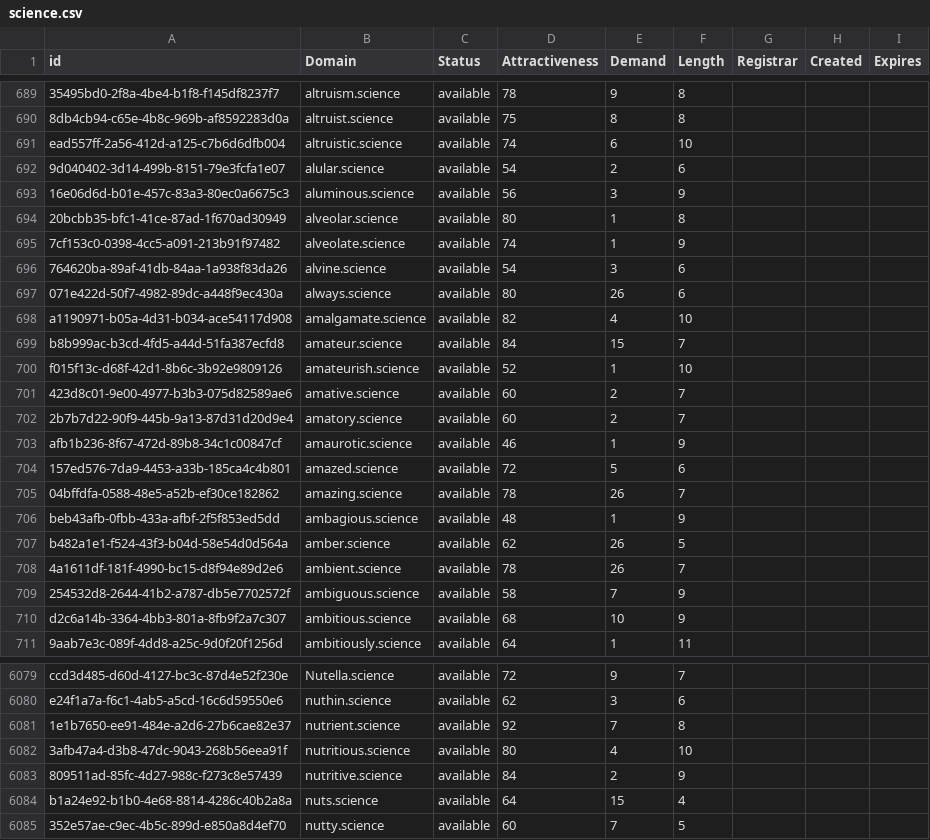
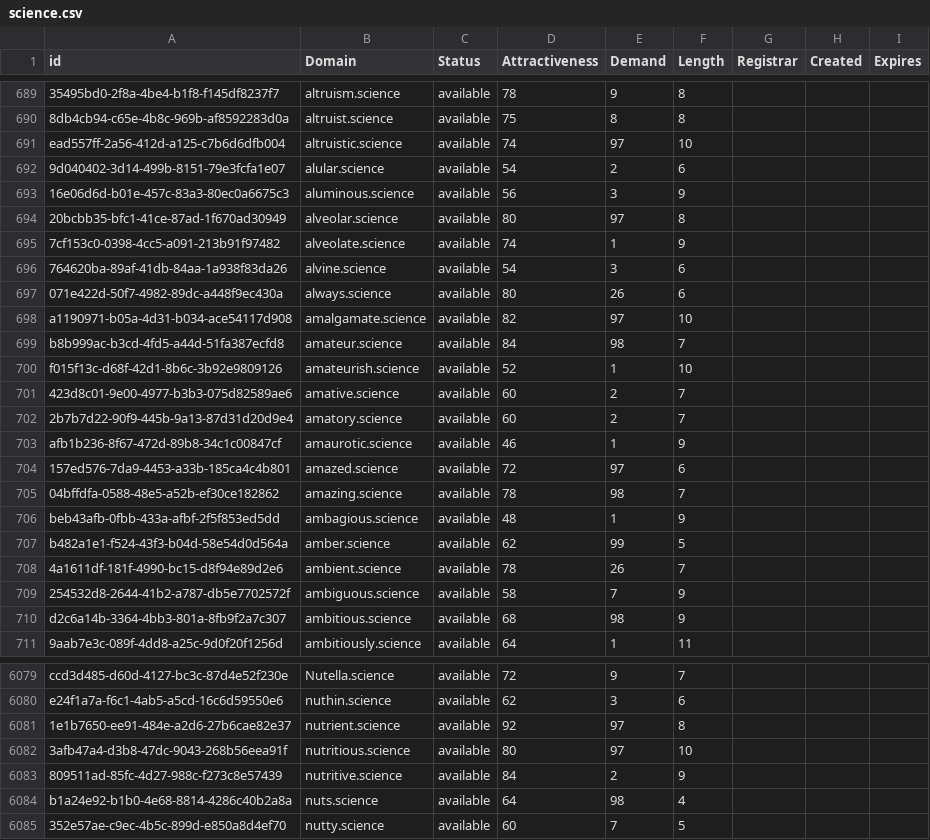
Before and after one commit to UniqueDomains/science-oneword-domains, a CSV file: science.csv, drawn as a sheet; only a part is shown, gaps mark what is left out; the diff covers the shown part only; the diff names each change by its address in the sheet, - before the commit and + after, or states it on an @@ line.

Commit message:
Domains update

```diff
--- a/science.csv
+++ b/science.csv
-E691 (Demand): 6
+E691 (Demand): 97
-E694 (Demand): 1
+E694 (Demand): 97
-E698 (Demand): 4
+E698 (Demand): 97
-E699 (Demand): 15
+E699 (Demand): 98
-E704 (Demand): 5
+E704 (Demand): 97
-E705 (Demand): 26
+E705 (Demand): 98
-E707 (Demand): 26
+E707 (Demand): 99
-E710 (Demand): 10
+E710 (Demand): 98
-E6081 (Demand): 7
+E6081 (Demand): 97
-E6082 (Demand): 4
+E6082 (Demand): 97
-E6084 (Demand): 15
+E6084 (Demand): 98
```
Also changed, not shown: 144 edited cells elsewhere in this file, 2 other files.
